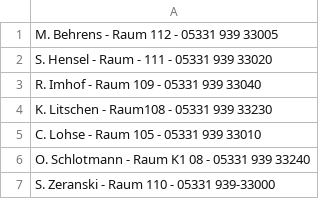
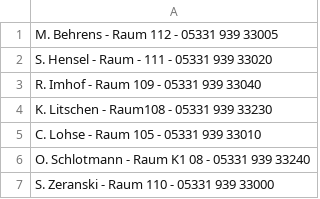
Before and after one commit to LinaTa/AmExer, a CSV file: app/src/main/assets/profs_law.csv, drawn as a sheet.

```diff
--- a/app/src/main/assets/profs_law.csv
+++ b/app/src/main/assets/profs_law.csv
@@ -6,2 +6,2 @@ C. Lohse - Raum 105 - 05331 939 33010
 O. Schlotmann - Raum K1 08 - 05331 939 33240
-S. Zeranski - Raum 110 - 05331 939-33000
+S. Zeranski - Raum 110 - 05331 939 33000
```
Also changed, not shown: app/src/main/assets/profs_supply_engineering.csv.
